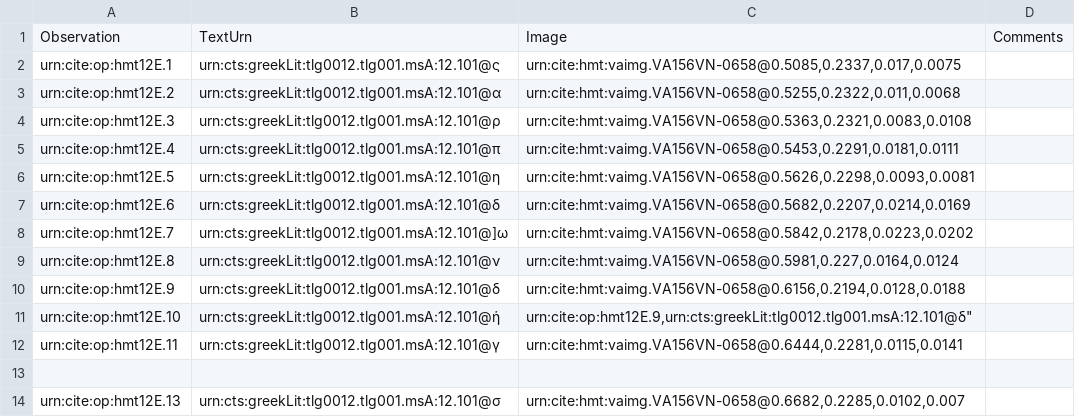
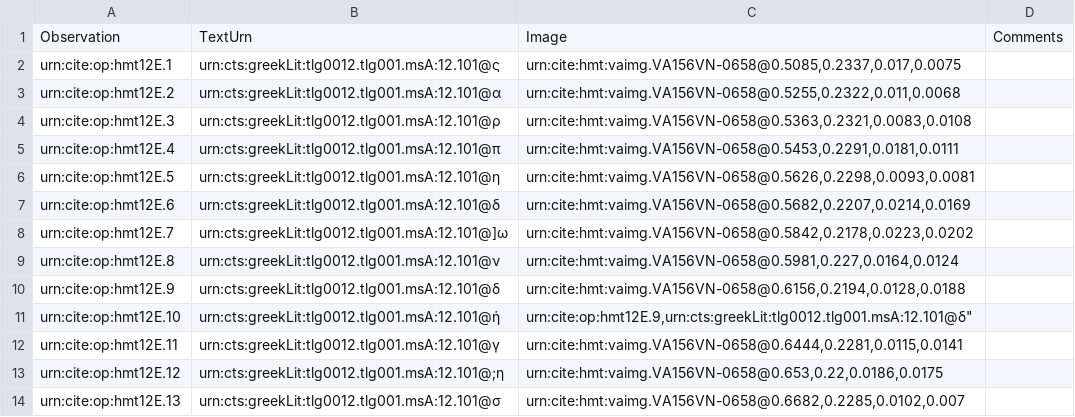
Before and after one commit to HMT-seminar-2014/hmt-12E, a CSV file: collections/paleography.csv, drawn as a sheet; the diff names each change by its address in the sheet, - before the commit and + after, or states it on an @@ line.

Commit message:
Update paleography.csv

```diff
--- a/collections/paleography.csv
+++ b/collections/paleography.csv
-row 13: (empty)
+row 13: urn:cite:op:hmt12E.12 | urn:cts:greekLit:tlg0012.tlg001.msA:12.101@;η | urn:cite:hmt:vaimg.VA156VN-0658@0.653,0.22,0.0186,0.0175
```
